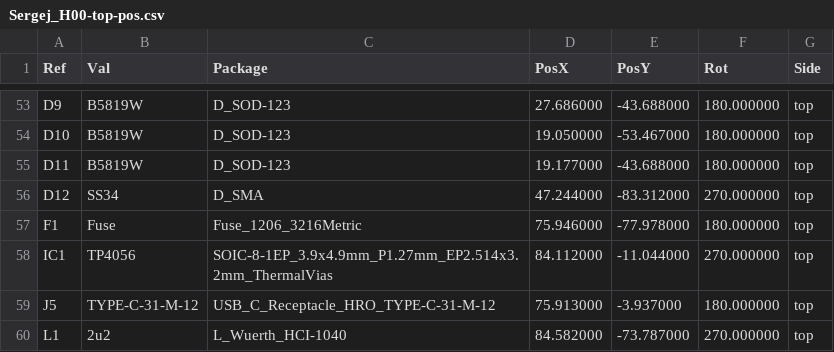
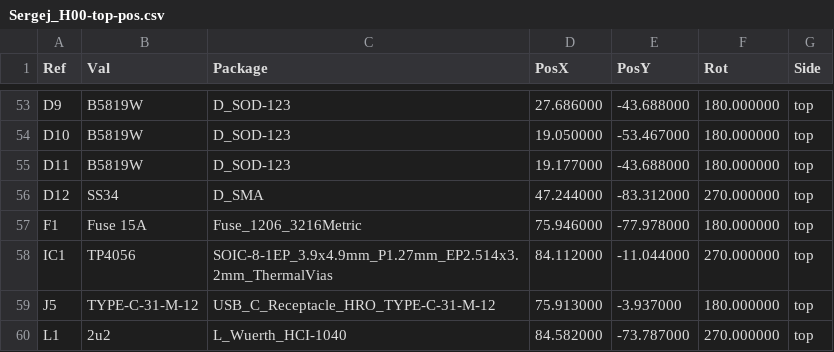
Before and after one commit to Vedatori/TrackJet, a CSV file: Hardware/Sergej_H00/Sergej_H00-top-pos.csv, drawn as a sheet; only a part is shown, gaps mark what is left out; the diff covers the shown part only.

```diff
--- a/Hardware/Sergej_H00/Sergej_H00-top-pos.csv
+++ b/Hardware/Sergej_H00/Sergej_H00-top-pos.csv
@@ -56,3 +56,3 @@ Ref,Val,Package,PosX,PosY,Rot,Side
 "D12","SS34","D_SMA",47.244000,-83.312000,270.000000,top
-"F1","Fuse","Fuse_1206_3216Metric",75.946000,-77.978000,180.000000,top
+"F1","Fuse 15A","Fuse_1206_3216Metric",75.946000,-77.978000,180.000000,top
 "IC1","TP4056","SOIC-8-1EP_3.9x4.9mm_P1.27mm_EP2.514x3.2mm_ThermalVias",84.112000,-11.044000,270.000000,top
```
Also changed, not shown: 1 added row and 10 edited cells elsewhere in this file, Hardware/Sergej_H00/Sergej_H00_bom.csv, 21 other files.
